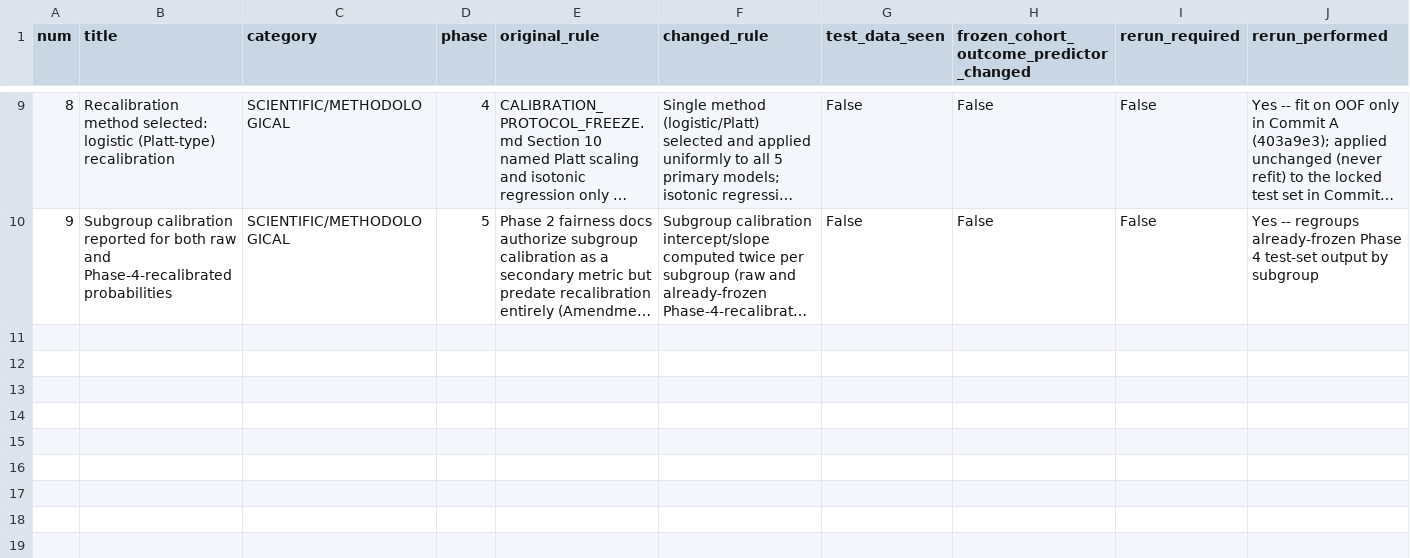
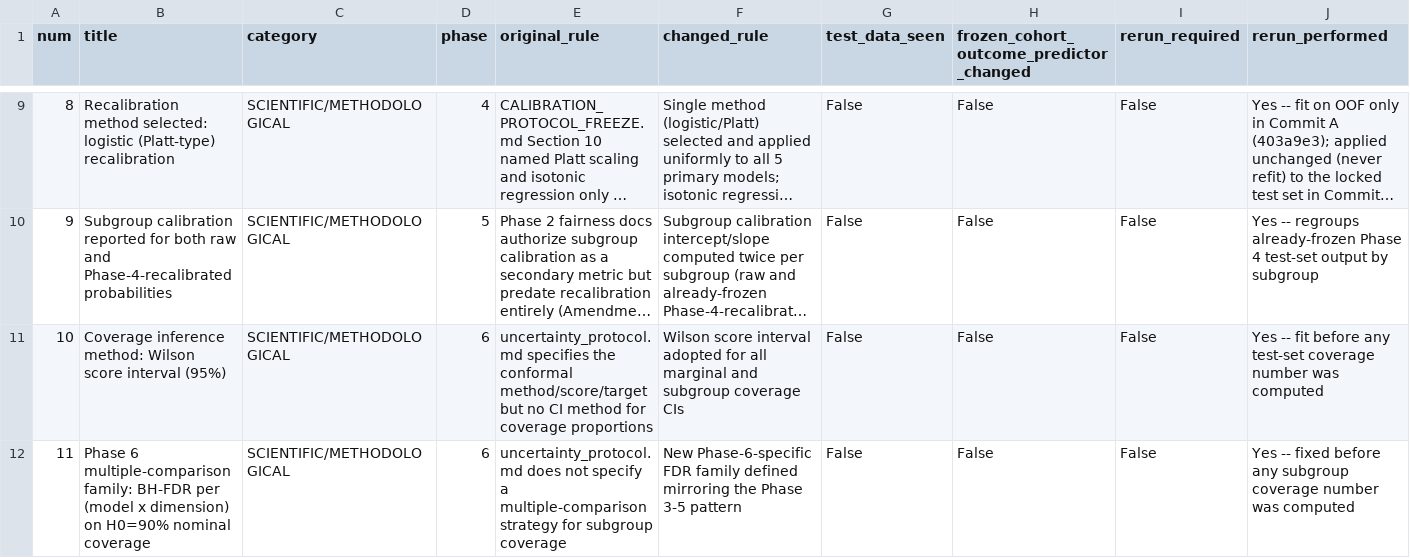
Before and after one commit to kashyapsaksham012/Liver_Fib, a CSV file: liver_fibrosis_research/results/end_to_end/protocol_amendment_reconciliation.csv, drawn as a sheet; only a part is shown, gaps mark what is left out; long unchanged cells end in …; rows hold the shown columns only; the diff names each change by its address in the sheet, - before the commit and + after, or states it on an @@ line.

Commit message:
Phase 6 Uncertainty: conformal-valid model refit + validation (Commit A)
Verifies real repo access, checks Phase 5 closure dependency status
(PHASE5_CLOSURE_VERIFICATION_REPORT.md does not exist -- Phase 5 was
never given a separate closure pass; recorded explicitly, not silently
assumed complete), reads the frozen uncertainty protocol live in full,
and verifies partition integrity: proper_train (N=4005), conformal_
calibration (N=1002, 93 positive), and test (N=2146, hash-verified
against the human-confirmed value) are pairwise disjoint.

Refits all 5 original model families (Logistic, RF, XGBoost, LightGBM,
MLP) using build_pipeline() imported directly from the frozen
src/phase3_05_train_and_tune.py (not reimplemented) with each model's
exact frozen best_params (extracted live from the Phase 3 artifacts,
not retyped), fit on proper_train_ids.csv only. This is a refit, not a
new hyperparameter search. Original Phase 3 artifacts are untouched;
refit artifacts saved to models/phase6_conformal_refit/ under distinct
filenames. Validated without touching the test set (finite outputs,
correct probability range, correct feature count/order).

Logs Amendment #10 (Wilson score interval selected for all coverage
CIs -- uncertainty_protocol.md specifies no inference method) and
Amendment #11 (Phase 6's own BH-FDR family, structurally separate from
Phase 3/4/5), both decided before any test-set coverage number was
computed. Keeps the derived reconciliation CSV in sync in this commit.

```diff
--- a/liver_fibrosis_research/results/end_to_end/protocol_amendment_reconciliation.csv
+++ b/liver_fibrosis_research/results/end_to_end/protocol_amendment_reconciliation.csv
+row 11: 10 | Coverage inference method: Wilson score interval (95%) | SCIENTIFIC/METHODOLOGICAL | 6 | uncertainty_protocol.md specifies the conformal method/score/target but no CI method for coverage proportions | Wilson score interval adopted for all marginal and subgroup coverage CIs | False | False | False | Yes -- fit before any test-set coverage number was computed
+row 12: 11 | Phase 6 multiple-comparison family: BH-FDR per (model x dimension) on H0=90% nominal coverage | SCIENTIFIC/METHODOLOGICAL | 6 | uncertainty_protocol.md does not specify a multiple-comparison strategy for subgroup coverage | New Phase-6-specific FDR family defined mirroring the Phase 3-5 pattern | False | False | False | Yes -- fixed before any subgroup coverage number was computed
```
Also changed, not shown: 11 other files.
